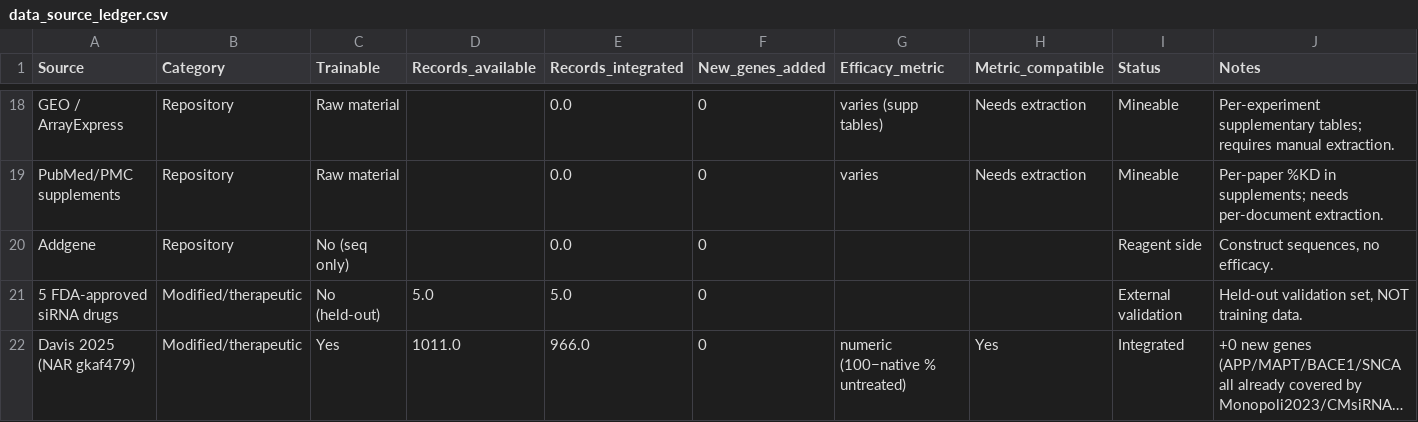
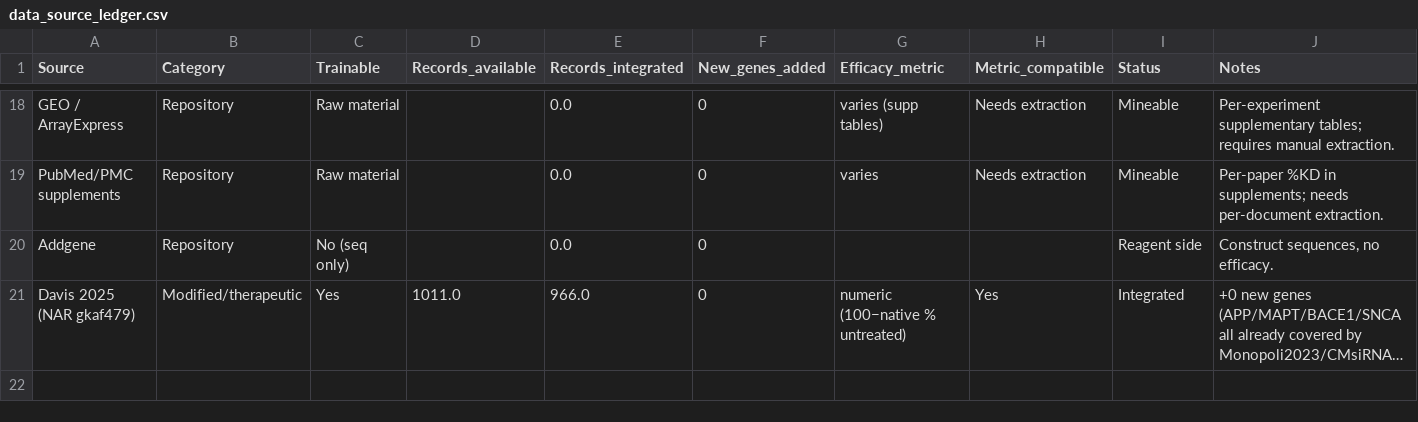
Before and after one commit to BrandonWalk/sirna-data-grabber, a CSV file: data/data_source_ledger.csv, drawn as a sheet; only a part is shown, gaps mark what is left out; long unchanged cells end in …; the diff names each change by its address in the sheet, - before the commit and + after, or states it on an @@ line.

```diff
--- a/data/data_source_ledger.csv
+++ b/data/data_source_ledger.csv
-row 21: 5 FDA-approved siRNA drugs | Modified/therapeutic | No (held-out) | 5.0 | 5.0 | 0 |  |  | External validation | Held-out validation set, NOT training data.
```
Also changed, not shown: 9 other files.
